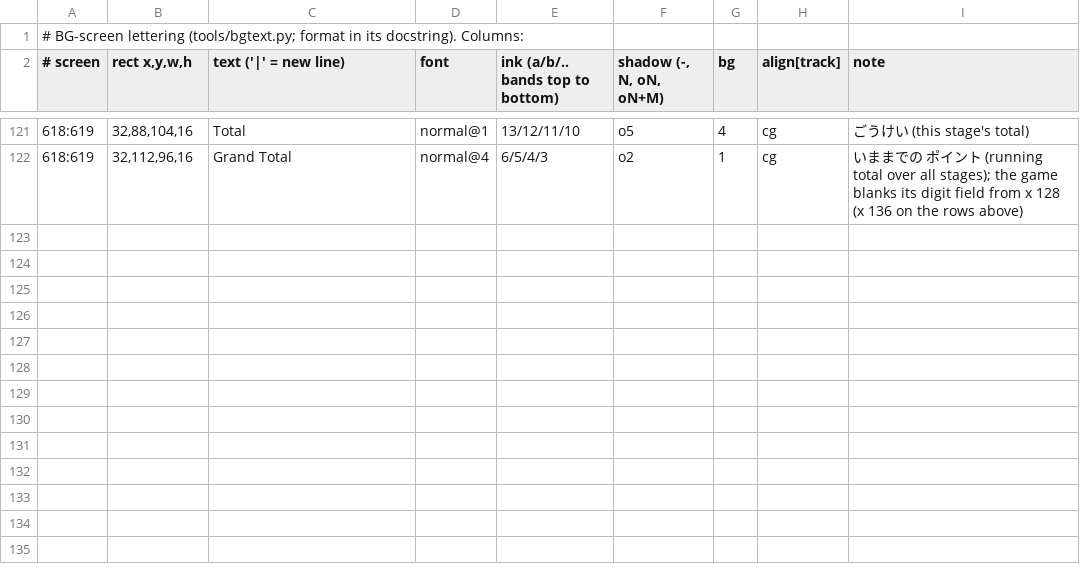
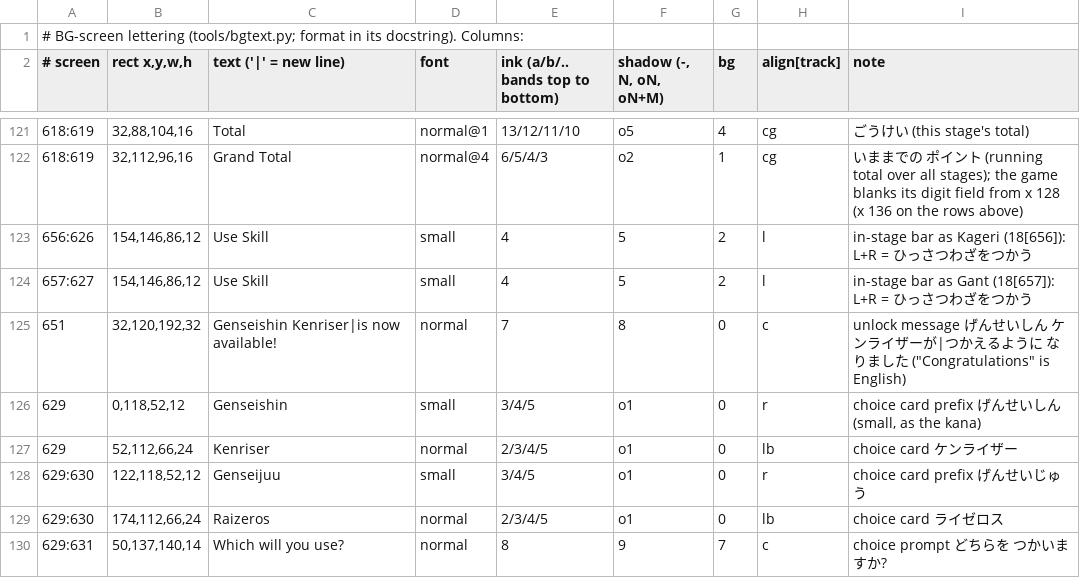
Before and after one commit to minhnhattonthat/genseishin-justirisers-souchaku-chikyuu-no-senshitachi-en, a TSV file: gfx/bg.tsv, drawn as a sheet; only a part is shown, gaps mark what is left out.

```diff
--- a/gfx/bg.tsv
+++ b/gfx/bg.tsv
@@ -122 +122,9 @@
 618:619	32,112,96,16	Grand Total	normal@4	6/5/4/3	o2	1	cg	いままでの ポイント (running total over all stages); the game blanks its digit field from x 128 (x 136 on the rows above)
+656:626	154,146,86,12	Use Skill	small	4	5	2	l	in-stage bar as Kageri (18[656]): L+R = ひっさつわざをつかう
+657:627	154,146,86,12	Use Skill	small	4	5	2	l	in-stage bar as Gant (18[657]): L+R = ひっさつわざをつかう
+651	32,120,192,32	Genseishin Kenriser|is now available!	normal	7	8	0	c	unlock message げんせいしん ケンライザーが|つかえるように なりました ("Congratulations" is English)
+629	0,118,52,12	Genseishin	small	3/4/5	o1	0	r	choice card prefix げんせいしん (small, as the kana)
+629	52,112,66,24	Kenriser	normal	2/3/4/5	o1	0	lb	choice card ケンライザー
+629:630	122,118,52,12	Genseijuu	small	3/4/5	o1	0	r	choice card prefix げんせいじゅう
+629:630	174,112,66,24	Raizeros	normal	2/3/4/5	o1	0	lb	choice card ライゼロス
+629:631	50,137,140,14	Which will you use?	normal	8	9	7	c	choice prompt どちらを つかいますか?
```
Also changed, not shown: gfx/bg_pairs.tsv.
